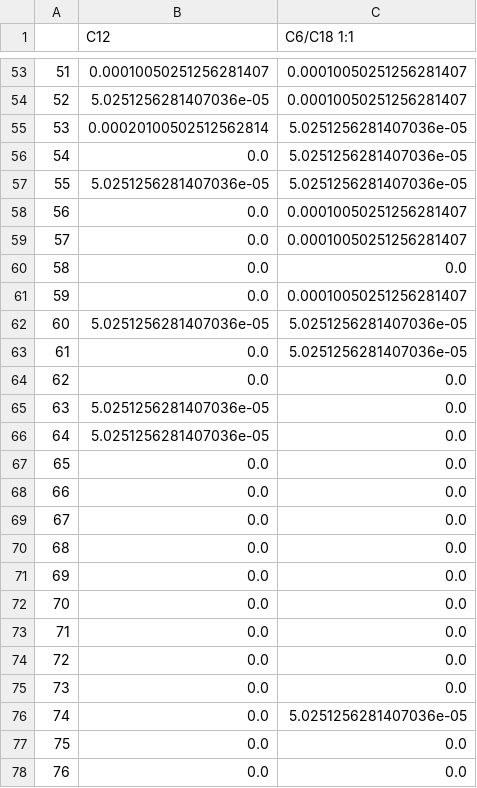
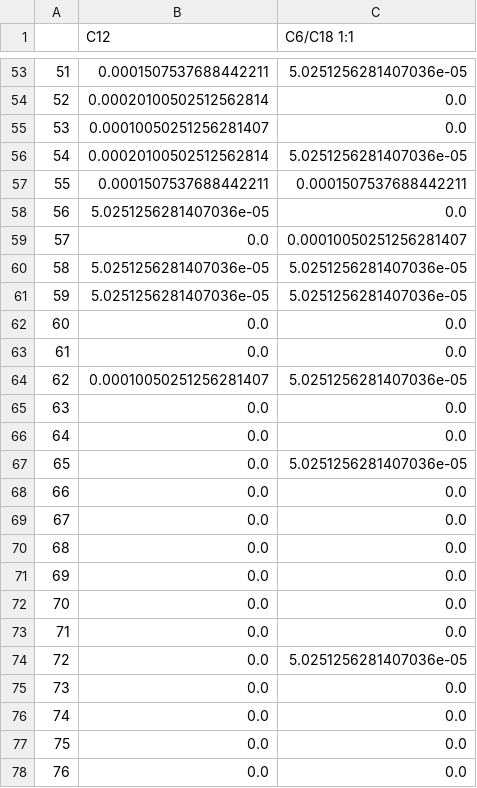
Before and after one commit to PatriciaXiao/olefin_product_simulator, a CSV file: task_2.csv, drawn as a sheet; only a part is shown, gaps mark what is left out; the diff covers the shown part only.

```diff
--- a/task_2.csv
+++ b/task_2.csv
@@ -53,16 +53,16 @@
-51	0.00010050251256281407	0.00010050251256281407
-52	5.0251256281407036e-05	0.00010050251256281407
-53	0.00020100502512562814	5.0251256281407036e-05
-54	0.0	5.0251256281407036e-05
-55	5.0251256281407036e-05	5.0251256281407036e-05
-56	0.0	0.00010050251256281407
+51	0.0001507537688442211	5.0251256281407036e-05
+52	0.00020100502512562814	0.0
+53	0.00010050251256281407	0.0
+54	0.00020100502512562814	5.0251256281407036e-05
+55	0.0001507537688442211	0.0001507537688442211
+56	5.0251256281407036e-05	0.0
 57	0.0	0.00010050251256281407
-58	0.0	0.0
-59	0.0	0.00010050251256281407
-60	5.0251256281407036e-05	5.0251256281407036e-05
-61	0.0	5.0251256281407036e-05
-62	0.0	0.0
-63	5.0251256281407036e-05	0.0
-64	5.0251256281407036e-05	0.0
-65	0.0	0.0
+58	5.0251256281407036e-05	5.0251256281407036e-05
+59	5.0251256281407036e-05	5.0251256281407036e-05
+60	0.0	0.0
+61	0.0	0.0
+62	0.00010050251256281407	5.0251256281407036e-05
+63	0.0	0.0
+64	0.0	0.0
+65	0.0	5.0251256281407036e-05
 66	0.0	0.0
@@ -73,5 +73,5 @@
 71	0.0	0.0
-72	0.0	0.0
+72	0.0	5.0251256281407036e-05
 73	0.0	0.0
-74	0.0	5.0251256281407036e-05
+74	0.0	0.0
 75	0.0	0.0
```
Also changed, not shown: 98 edited cells elsewhere in this file, 5 other files.
